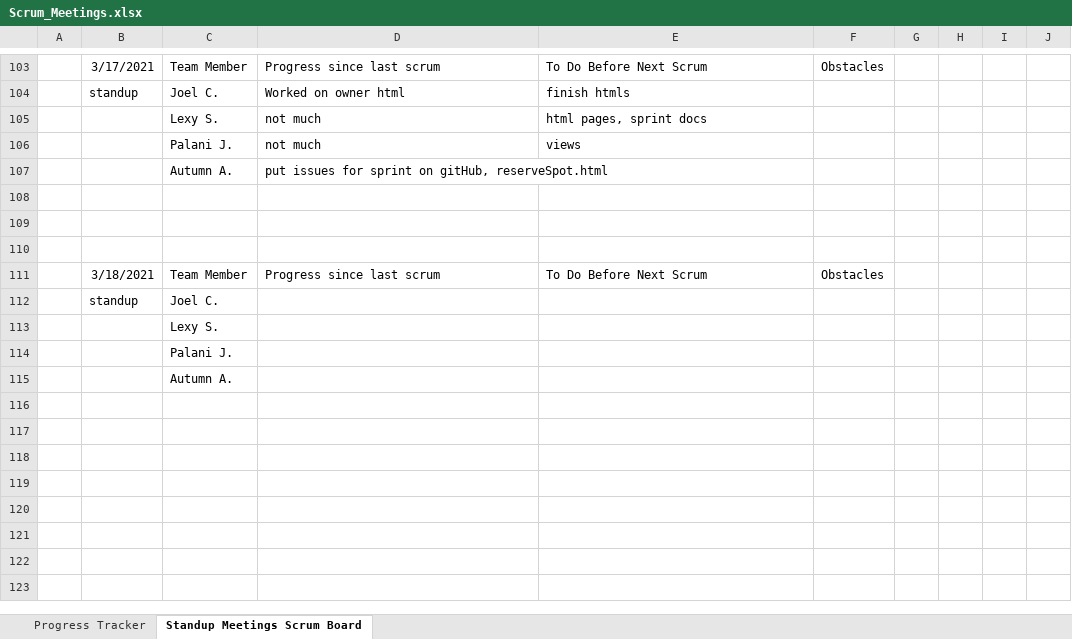
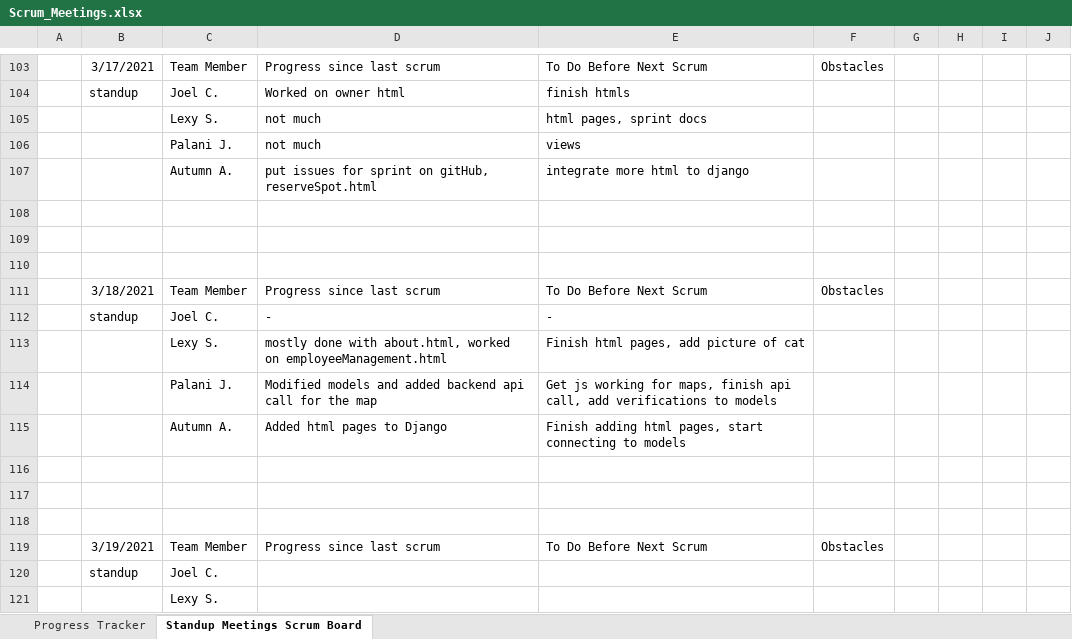
Before and after one commit to lexykj/TheDjinns-Group10, an Excel workbook: docs/Project_Management/Scrum_Meetings.xlsx, sheet Standup Meetings Scrum Board, drawn as a sheet; only a part is shown, gaps mark what is left out; the shorter side is filled out with more unchanged rows; values as stored, in another font and other column widths than the file's, no borders; the diff names each change by its address in the sheet, - before the commit and + after, or states it on an @@ line.

Commit message:
standup meeting 3/19

```diff
--- a/docs/Project_Management/Scrum_Meetings.xlsx (sheet Standup Meetings Scrum Board)
+++ b/docs/Project_Management/Scrum_Meetings.xlsx (sheet Standup Meetings Scrum Board)
-E107: (empty)
+E107: integrate more html to django
+row 112:  | standup | Joel C. | - | -
+row 113:  |  | Lexy S. | mostly done with about.html, worked on employeeManagement.html | Finish html pages, add picture of cat
+row 114:  |  | Palani J. | Modified models and added backend api call for the map | Get js working for maps, finish api call, add verifications to models
+row 115:  |  | Autumn A. | Added html pages to Django | Finish adding html pages, start connecting to models
+row 116: (empty)
+row 117: (empty)
+row 118: (empty)
+row 119:  | 3/19/2021 | Team Member | Progress since last scrum | To Do Before Next Scrum | Obstacles
```
